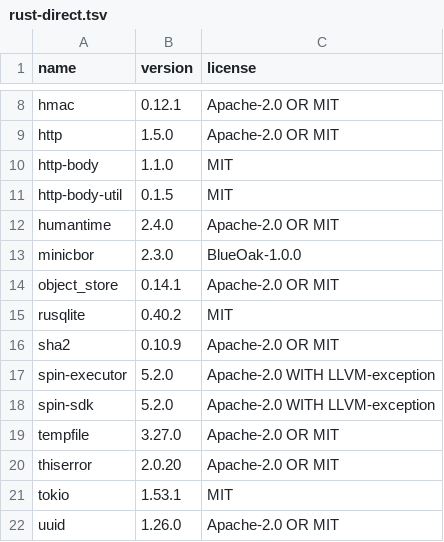
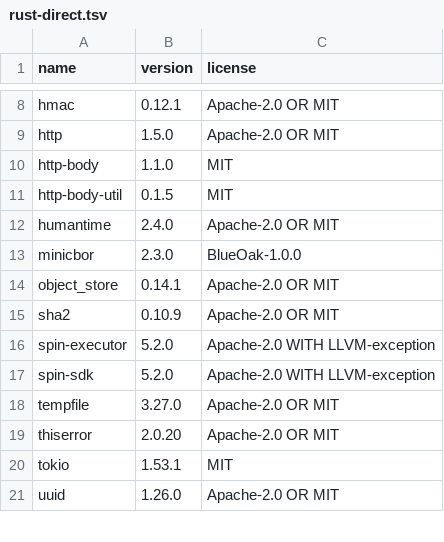
Before and after one commit to carsonfarmer/object-log, a TSV file: licenses/rust-direct.tsv, drawn as a sheet; only a part is shown, gaps mark what is left out.

```diff
--- a/licenses/rust-direct.tsv
+++ b/licenses/rust-direct.tsv
@@ -14,3 +14,2 @@ minicbor	2.3.0	BlueOak-1.0.0
 object_store	0.14.1	Apache-2.0 OR MIT
-rusqlite	0.40.2	MIT
 sha2	0.10.9	Apache-2.0 OR MIT
```
Also changed, not shown: 38 other files.
